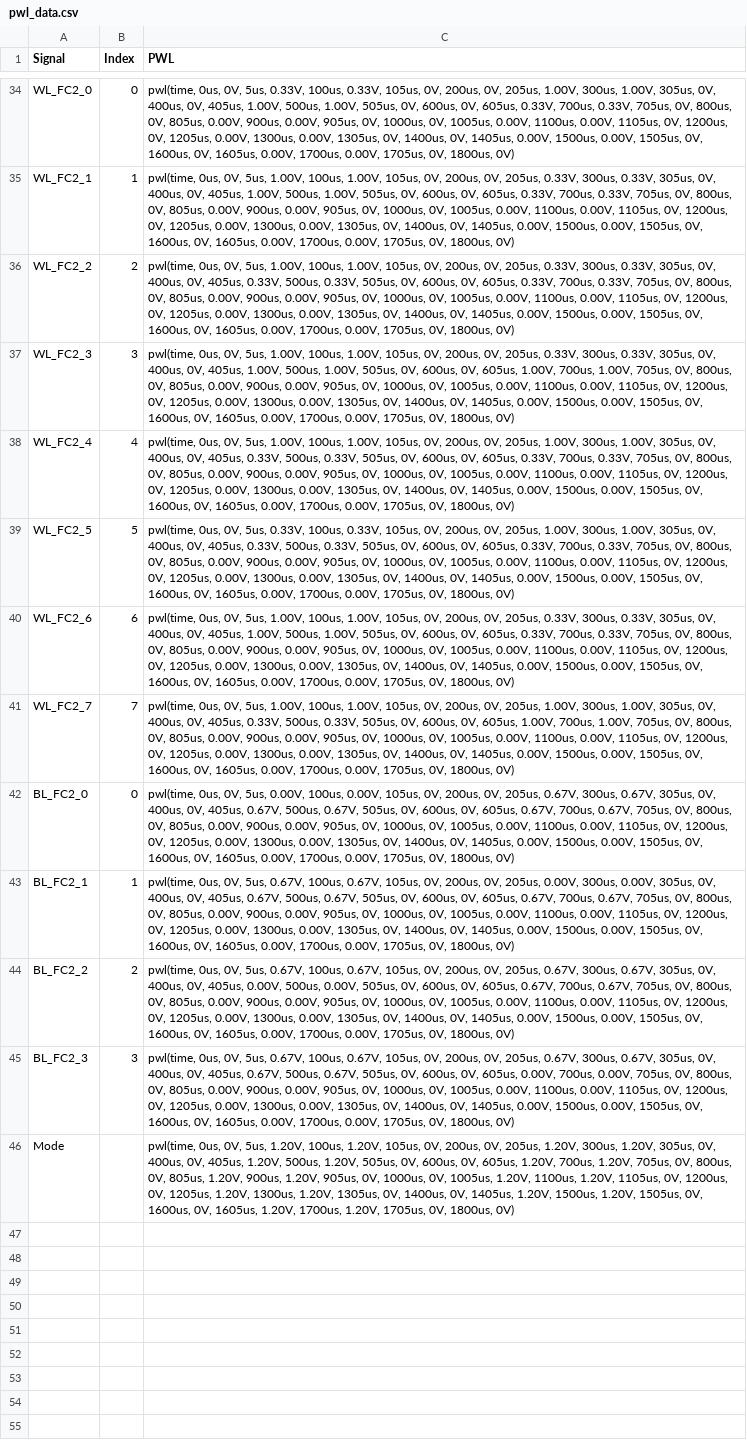
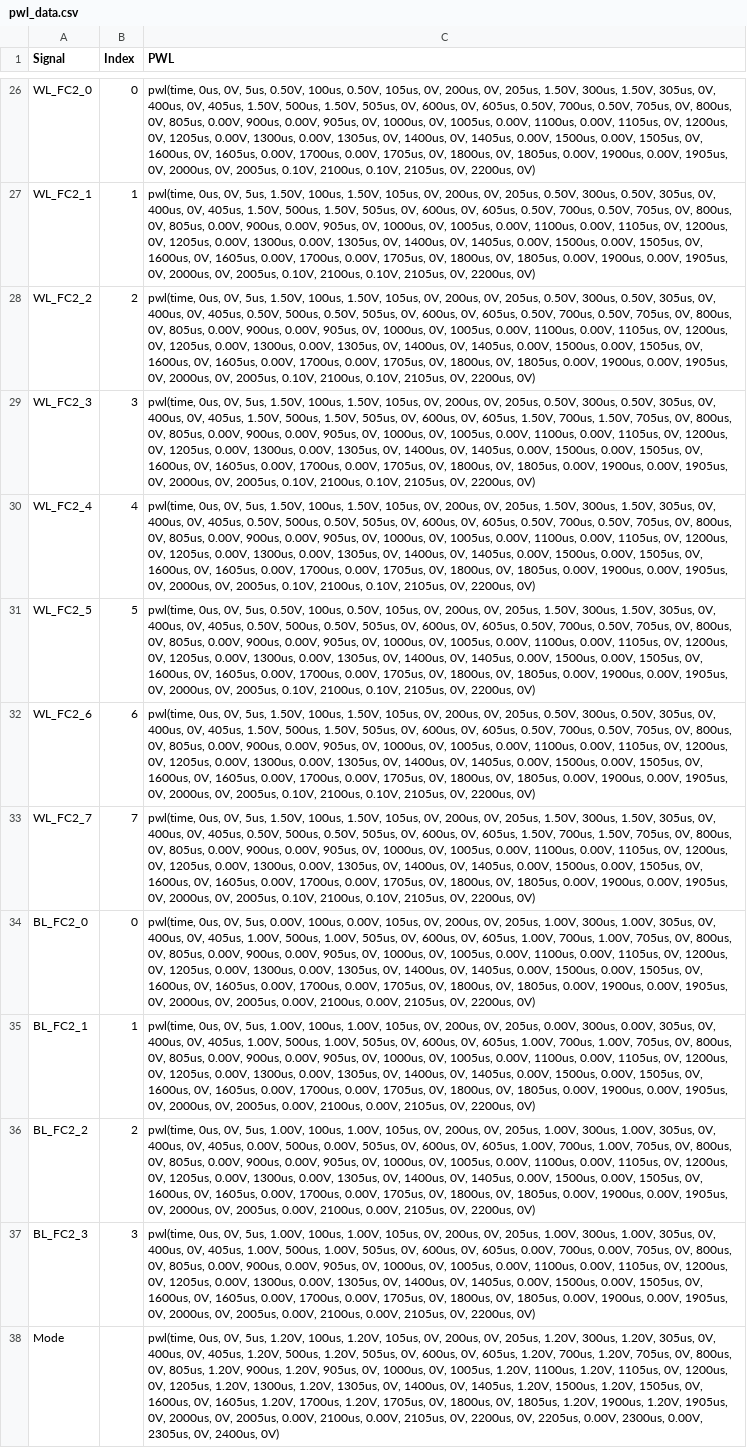
Before and after one commit to RishiNandha/CMOS-Binary-Neural-Network, a CSV file: pwl_data.csv, drawn as a sheet; only a part is shown, gaps mark what is left out; addresses are those after the commit; the diff covers the shown part only; the diff names each change by its address in the sheet, - before the commit and + after, or states it on an @@ line.

```diff
--- a/pwl_data.csv
+++ b/pwl_data.csv
-C26 (PWL): …0V, 5us, 0.33V, 100us, 0.33V, 105us, 0V, 200us, 0V, 205us, 1.00V, 300us, 1.00V, 305us, 0V, 400us, 0V, 405us, 1.00V, 500us, 1.00V, 505us, 0V, 600us, 0V, 605us, 0.33V, 700us, 0.33V, 705us, 0V, 800us, 0V, 805us, 0.00V, 900us, 0.00V, 905us, 0V, 1000us, 0V, 1005us, 0.00V, 1100us, 0.00V, 1105us, 0V, 1200us, 0V, 1205us, 0.00V, 1300us, 0.00V, 1305us, 0V, 1400us, 0V, 1405us, 0.00V, 1500us, 0.00V, 1505us, 0V, 1600us, 0V, 1605us, 0.00V, 1700us, 0.00V, 1705us, 0V, 1800us, 0V)
+C26 (PWL): …0V, 5us, 0.50V, 100us, 0.50V, 105us, 0V, 200us, 0V, 205us, 1.50V, 300us, 1.50V, 305us, 0V, 400us, 0V, 405us, 1.50V, 500us, 1.50V, 505us, 0V, 600us, 0V, 605us, 0.50V, 700us, 0.50V, 705us, 0V, 800us, 0V, 805us, 0.00V, 900us, 0.00V, 905us, 0V, 1000us, 0V, 1005us, 0.00V, 1100us, 0.00V, 1105us, 0V, 1200us, 0V, 1205us, 0.00V, 1300us, 0.00V, 1305us, 0V, 1400us, 0V, 1405us, 0.00V, 1500us, 0.00V, 1505us, 0V, 1600us, 0V, 1605us, 0.00V, 1700us, 0.00V, 1705us, 0V, 1800us, 0V, 1805us, 0.00V, 1900us, 0.00V, 1905us, 0V, 2000us, 0V, 2005us, 0.10V, 2100us, 0.10V, 2105us, 0V, 2200us, 0V)
-C27 (PWL): …0V, 5us, 1.00V, 100us, 1.00V, 105us, 0V, 200us, 0V, 205us, 0.33V, 300us, 0.33V, 305us, 0V, 400us, 0V, 405us, 1.00V, 500us, 1.00V, 505us, 0V, 600us, 0V, 605us, 0.33V, 700us, 0.33V, 705us, 0V, 800us, 0V, 805us, 0.00V, 900us, 0.00V, 905us, 0V, 1000us, 0V, 1005us, 0.00V, 1100us, 0.00V, 1105us, 0V, 1200us, 0V, 1205us, 0.00V, 1300us, 0.00V, 1305us, 0V, 1400us, 0V, 1405us, 0.00V, 1500us, 0.00V, 1505us, 0V, 1600us, 0V, 1605us, 0.00V, 1700us, 0.00V, 1705us, 0V, 1800us, 0V)
+C27 (PWL): …0V, 5us, 1.50V, 100us, 1.50V, 105us, 0V, 200us, 0V, 205us, 0.50V, 300us, 0.50V, 305us, 0V, 400us, 0V, 405us, 1.50V, 500us, 1.50V, 505us, 0V, 600us, 0V, 605us, 0.50V, 700us, 0.50V, 705us, 0V, 800us, 0V, 805us, 0.00V, 900us, 0.00V, 905us, 0V, 1000us, 0V, 1005us, 0.00V, 1100us, 0.00V, 1105us, 0V, 1200us, 0V, 1205us, 0.00V, 1300us, 0.00V, 1305us, 0V, 1400us, 0V, 1405us, 0.00V, 1500us, 0.00V, 1505us, 0V, 1600us, 0V, 1605us, 0.00V, 1700us, 0.00V, 1705us, 0V, 1800us, 0V, 1805us, 0.00V, 1900us, 0.00V, 1905us, 0V, 2000us, 0V, 2005us, 0.10V, 2100us, 0.10V, 2105us, 0V, 2200us, 0V)
-C28 (PWL): …0V, 5us, 1.00V, 100us, 1.00V, 105us, 0V, 200us, 0V, 205us, 0.33V, 300us, 0.33V, 305us, 0V, 400us, 0V, 405us, 0.33V, 500us, 0.33V, 505us, 0V, 600us, 0V, 605us, 0.33V, 700us, 0.33V, 705us, 0V, 800us, 0V, 805us, 0.00V, 900us, 0.00V, 905us, 0V, 1000us, 0V, 1005us, 0.00V, 1100us, 0.00V, 1105us, 0V, 1200us, 0V, 1205us, 0.00V, 1300us, 0.00V, 1305us, 0V, 1400us, 0V, 1405us, 0.00V, 1500us, 0.00V, 1505us, 0V, 1600us, 0V, 1605us, 0.00V, 1700us, 0.00V, 1705us, 0V, 1800us, 0V)
+C28 (PWL): …0V, 5us, 1.50V, 100us, 1.50V, 105us, 0V, 200us, 0V, 205us, 0.50V, 300us, 0.50V, 305us, 0V, 400us, 0V, 405us, 0.50V, 500us, 0.50V, 505us, 0V, 600us, 0V, 605us, 0.50V, 700us, 0.50V, 705us, 0V, 800us, 0V, 805us, 0.00V, 900us, 0.00V, 905us, 0V, 1000us, 0V, 1005us, 0.00V, 1100us, 0.00V, 1105us, 0V, 1200us, 0V, 1205us, 0.00V, 1300us, 0.00V, 1305us, 0V, 1400us, 0V, 1405us, 0.00V, 1500us, 0.00V, 1505us, 0V, 1600us, 0V, 1605us, 0.00V, 1700us, 0.00V, 1705us, 0V, 1800us, 0V, 1805us, 0.00V, 1900us, 0.00V, 1905us, 0V, 2000us, 0V, 2005us, 0.10V, 2100us, 0.10V, 2105us, 0V, 2200us, 0V)
-C29 (PWL): …0V, 5us, 1.00V, 100us, 1.00V, 105us, 0V, 200us, 0V, 205us, 0.33V, 300us, 0.33V, 305us, 0V, 400us, 0V, 405us, 1.00V, 500us, 1.00V, 505us, 0V, 600us, 0V, 605us, 1.00V, 700us, 1.00V, 705us, 0V, 800us, 0V, 805us, 0.00V, 900us, 0.00V, 905us, 0V, 1000us, 0V, 1005us, 0.00V, 1100us, 0.00V, 1105us, 0V, 1200us, 0V, 1205us, 0.00V, 1300us, 0.00V, 1305us, 0V, 1400us, 0V, 1405us, 0.00V, 1500us, 0.00V, 1505us, 0V, 1600us, 0V, 1605us, 0.00V, 1700us, 0.00V, 1705us, 0V, 1800us, 0V)
+C29 (PWL): …0V, 5us, 1.50V, 100us, 1.50V, 105us, 0V, 200us, 0V, 205us, 0.50V, 300us, 0.50V, 305us, 0V, 400us, 0V, 405us, 1.50V, 500us, 1.50V, 505us, 0V, 600us, 0V, 605us, 1.50V, 700us, 1.50V, 705us, 0V, 800us, 0V, 805us, 0.00V, 900us, 0.00V, 905us, 0V, 1000us, 0V, 1005us, 0.00V, 1100us, 0.00V, 1105us, 0V, 1200us, 0V, 1205us, 0.00V, 1300us, 0.00V, 1305us, 0V, 1400us, 0V, 1405us, 0.00V, 1500us, 0.00V, 1505us, 0V, 1600us, 0V, 1605us, 0.00V, 1700us, 0.00V, 1705us, 0V, 1800us, 0V, 1805us, 0.00V, 1900us, 0.00V, 1905us, 0V, 2000us, 0V, 2005us, 0.10V, 2100us, 0.10V, 2105us, 0V, 2200us, 0V)
-C30 (PWL): …0V, 5us, 1.00V, 100us, 1.00V, 105us, 0V, 200us, 0V, 205us, 1.00V, 300us, 1.00V, 305us, 0V, 400us, 0V, 405us, 0.33V, 500us, 0.33V, 505us, 0V, 600us, 0V, 605us, 0.33V, 700us, 0.33V, 705us, 0V, 800us, 0V, 805us, 0.00V, 900us, 0.00V, 905us, 0V, 1000us, 0V, 1005us, 0.00V, 1100us, 0.00V, 1105us, 0V, 1200us, 0V, 1205us, 0.00V, 1300us, 0.00V, 1305us, 0V, 1400us, 0V, 1405us, 0.00V, 1500us, 0.00V, 1505us, 0V, 1600us, 0V, 1605us, 0.00V, 1700us, 0.00V, 1705us, 0V, 1800us, 0V)
+C30 (PWL): …0V, 5us, 1.50V, 100us, 1.50V, 105us, 0V, 200us, 0V, 205us, 1.50V, 300us, 1.50V, 305us, 0V, 400us, 0V, 405us, 0.50V, 500us, 0.50V, 505us, 0V, 600us, 0V, 605us, 0.50V, 700us, 0.50V, 705us, 0V, 800us, 0V, 805us, 0.00V, 900us, 0.00V, 905us, 0V, 1000us, 0V, 1005us, 0.00V, 1100us, 0.00V, 1105us, 0V, 1200us, 0V, 1205us, 0.00V, 1300us, 0.00V, 1305us, 0V, 1400us, 0V, 1405us, 0.00V, 1500us, 0.00V, 1505us, 0V, 1600us, 0V, 1605us, 0.00V, 1700us, 0.00V, 1705us, 0V, 1800us, 0V, 1805us, 0.00V, 1900us, 0.00V, 1905us, 0V, 2000us, 0V, 2005us, 0.10V, 2100us, 0.10V, 2105us, 0V, 2200us, 0V)
-C31 (PWL): …0V, 5us, 0.33V, 100us, 0.33V, 105us, 0V, 200us, 0V, 205us, 1.00V, 300us, 1.00V, 305us, 0V, 400us, 0V, 405us, 0.33V, 500us, 0.33V, 505us, 0V, 600us, 0V, 605us, 0.33V, 700us, 0.33V, 705us, 0V, 800us, 0V, 805us, 0.00V, 900us, 0.00V, 905us, 0V, 1000us, 0V, 1005us, 0.00V, 1100us, 0.00V, 1105us, 0V, 1200us, 0V, 1205us, 0.00V, 1300us, 0.00V, 1305us, 0V, 1400us, 0V, 1405us, 0.00V, 1500us, 0.00V, 1505us, 0V, 1600us, 0V, 1605us, 0.00V, 1700us, 0.00V, 1705us, 0V, 1800us, 0V)
+C31 (PWL): …0V, 5us, 0.50V, 100us, 0.50V, 105us, 0V, 200us, 0V, 205us, 1.50V, 300us, 1.50V, 305us, 0V, 400us, 0V, 405us, 0.50V, 500us, 0.50V, 505us, 0V, 600us, 0V, 605us, 0.50V, 700us, 0.50V, 705us, 0V, 800us, 0V, 805us, 0.00V, 900us, 0.00V, 905us, 0V, 1000us, 0V, 1005us, 0.00V, 1100us, 0.00V, 1105us, 0V, 1200us, 0V, 1205us, 0.00V, 1300us, 0.00V, 1305us, 0V, 1400us, 0V, 1405us, 0.00V, 1500us, 0.00V, 1505us, 0V, 1600us, 0V, 1605us, 0.00V, 1700us, 0.00V, 1705us, 0V, 1800us, 0V, 1805us, 0.00V, 1900us, 0.00V, 1905us, 0V, 2000us, 0V, 2005us, 0.10V, 2100us, 0.10V, 2105us, 0V, 2200us, 0V)
-C32 (PWL): …0V, 5us, 1.00V, 100us, 1.00V, 105us, 0V, 200us, 0V, 205us, 0.33V, 300us, 0.33V, 305us, 0V, 400us, 0V, 405us, 1.00V, 500us, 1.00V, 505us, 0V, 600us, 0V, 605us, 0.33V, 700us, 0.33V, 705us, 0V, 800us, 0V, 805us, 0.00V, 900us, 0.00V, 905us, 0V, 1000us, 0V, 1005us, 0.00V, 1100us, 0.00V, 1105us, 0V, 1200us, 0V, 1205us, 0.00V, 1300us, 0.00V, 1305us, 0V, 1400us, 0V, 1405us, 0.00V, 1500us, 0.00V, 1505us, 0V, 1600us, 0V, 1605us, 0.00V, 1700us, 0.00V, 1705us, 0V, 1800us, 0V)
+C32 (PWL): …0V, 5us, 1.50V, 100us, 1.50V, 105us, 0V, 200us, 0V, 205us, 0.50V, 300us, 0.50V, 305us, 0V, 400us, 0V, 405us, 1.50V, 500us, 1.50V, 505us, 0V, 600us, 0V, 605us, 0.50V, 700us, 0.50V, 705us, 0V, 800us, 0V, 805us, 0.00V, 900us, 0.00V, 905us, 0V, 1000us, 0V, 1005us, 0.00V, 1100us, 0.00V, 1105us, 0V, 1200us, 0V, 1205us, 0.00V, 1300us, 0.00V, 1305us, 0V, 1400us, 0V, 1405us, 0.00V, 1500us, 0.00V, 1505us, 0V, 1600us, 0V, 1605us, 0.00V, 1700us, 0.00V, 1705us, 0V, 1800us, 0V, 1805us, 0.00V, 1900us, 0.00V, 1905us, 0V, 2000us, 0V, 2005us, 0.10V, 2100us, 0.10V, 2105us, 0V, 2200us, 0V)
-C33 (PWL): …0V, 5us, 1.00V, 100us, 1.00V, 105us, 0V, 200us, 0V, 205us, 1.00V, 300us, 1.00V, 305us, 0V, 400us, 0V, 405us, 0.33V, 500us, 0.33V, 505us, 0V, 600us, 0V, 605us, 1.00V, 700us, 1.00V, 705us, 0V, 800us, 0V, 805us, 0.00V, 900us, 0.00V, 905us, 0V, 1000us, 0V, 1005us, 0.00V, 1100us, 0.00V, 1105us, 0V, 1200us, 0V, 1205us, 0.00V, 1300us, 0.00V, 1305us, 0V, 1400us, 0V, 1405us, 0.00V, 1500us, 0.00V, 1505us, 0V, 1600us, 0V, 1605us, 0.00V, 1700us, 0.00V, 1705us, 0V, 1800us, 0V)
+C33 (PWL): …0V, 5us, 1.50V, 100us, 1.50V, 105us, 0V, 200us, 0V, 205us, 1.50V, 300us, 1.50V, 305us, 0V, 400us, 0V, 405us, 0.50V, 500us, 0.50V, 505us, 0V, 600us, 0V, 605us, 1.50V, 700us, 1.50V, 705us, 0V, 800us, 0V, 805us, 0.00V, 900us, 0.00V, 905us, 0V, 1000us, 0V, 1005us, 0.00V, 1100us, 0.00V, 1105us, 0V, 1200us, 0V, 1205us, 0.00V, 1300us, 0.00V, 1305us, 0V, 1400us, 0V, 1405us, 0.00V, 1500us, 0.00V, 1505us, 0V, 1600us, 0V, 1605us, 0.00V, 1700us, 0.00V, 1705us, 0V, 1800us, 0V, 1805us, 0.00V, 1900us, 0.00V, 1905us, 0V, 2000us, 0V, 2005us, 0.10V, 2100us, 0.10V, 2105us, 0V, 2200us, 0V)
-C34 (PWL): …0V, 205us, 0.67V, 300us, 0.67V, 305us, 0V, 400us, 0V, 405us, 0.67V, 500us, 0.67V, 505us, 0V, 600us, 0V, 605us, 0.67V, 700us, 0.67V, 705us, 0V, 800us, 0V, 805us, 0.00V, 900us, 0.00V, 905us, 0V, 1000us, 0V, 1005us, 0.00V, 1100us, 0.00V, 1105us, 0V, 1200us, 0V, 1205us, 0.00V, 1300us, 0.00V, 1305us, 0V, 1400us, 0V, 1405us, 0.00V, 1500us, 0.00V, 1505us, 0V, 1600us, 0V, 1605us, 0.00V, 1700us, 0.00V, 1705us, 0V, 1800us, 0V)
+C34 (PWL): …0V, 205us, 1.00V, 300us, 1.00V, 305us, 0V, 400us, 0V, 405us, 1.00V, 500us, 1.00V, 505us, 0V, 600us, 0V, 605us, 1.00V, 700us, 1.00V, 705us, 0V, 800us, 0V, 805us, 0.00V, 900us, 0.00V, 905us, 0V, 1000us, 0V, 1005us, 0.00V, 1100us, 0.00V, 1105us, 0V, 1200us, 0V, 1205us, 0.00V, 1300us, 0.00V, 1305us, 0V, 1400us, 0V, 1405us, 0.00V, 1500us, 0.00V, 1505us, 0V, 1600us, 0V, 1605us, 0.00V, 1700us, 0.00V, 1705us, 0V, 1800us, 0V, 1805us, 0.00V, 1900us, 0.00V, 1905us, 0V, 2000us, 0V, 2005us, 0.00V, 2100us, 0.00V, 2105us, 0V, 2200us, 0V)
-C35 (PWL): …0V, 5us, 0.67V, 100us, 0.67V, 105us, 0V, 200us, 0V, 205us, 0.00V, 300us, 0.00V, 305us, 0V, 400us, 0V, 405us, 0.67V, 500us, 0.67V, 505us, 0V, 600us, 0V, 605us, 0.67V, 700us, 0.67V, 705us, 0V, 800us, 0V, 805us, 0.00V, 900us, 0.00V, 905us, 0V, 1000us, 0V, 1005us, 0.00V, 1100us, 0.00V, 1105us, 0V, 1200us, 0V, 1205us, 0.00V, 1300us, 0.00V, 1305us, 0V, 1400us, 0V, 1405us, 0.00V, 1500us, 0.00V, 1505us, 0V, 1600us, 0V, 1605us, 0.00V, 1700us, 0.00V, 1705us, 0V, 1800us, 0V)
+C35 (PWL): …0V, 5us, 1.00V, 100us, 1.00V, 105us, 0V, 200us, 0V, 205us, 0.00V, 300us, 0.00V, 305us, 0V, 400us, 0V, 405us, 1.00V, 500us, 1.00V, 505us, 0V, 600us, 0V, 605us, 1.00V, 700us, 1.00V, 705us, 0V, 800us, 0V, 805us, 0.00V, 900us, 0.00V, 905us, 0V, 1000us, 0V, 1005us, 0.00V, 1100us, 0.00V, 1105us, 0V, 1200us, 0V, 1205us, 0.00V, 1300us, 0.00V, 1305us, 0V, 1400us, 0V, 1405us, 0.00V, 1500us, 0.00V, 1505us, 0V, 1600us, 0V, 1605us, 0.00V, 1700us, 0.00V, 1705us, 0V, 1800us, 0V, 1805us, 0.00V, 1900us, 0.00V, 1905us, 0V, 2000us, 0V, 2005us, 0.00V, 2100us, 0.00V, 2105us, 0V, 2200us, 0V)
-C36 (PWL): …0V, 5us, 0.67V, 100us, 0.67V, 105us, 0V, 200us, 0V, 205us, 0.67V, 300us, 0.67V, 305us, 0V, 400us, 0V, 405us, 0.00V, 500us, 0.00V, 505us, 0V, 600us, 0V, 605us, 0.67V, 700us, 0.67V, 705us, 0V, 800us, 0V, 805us, 0.00V, 900us, 0.00V, 905us, 0V, 1000us, 0V, 1005us, 0.00V, 1100us, 0.00V, 1105us, 0V, 1200us, 0V, 1205us, 0.00V, 1300us, 0.00V, 1305us, 0V, 1400us, 0V, 1405us, 0.00V, 1500us, 0.00V, 1505us, 0V, 1600us, 0V, 1605us, 0.00V, 1700us, 0.00V, 1705us, 0V, 1800us, 0V)
+C36 (PWL): …0V, 5us, 1.00V, 100us, 1.00V, 105us, 0V, 200us, 0V, 205us, 1.00V, 300us, 1.00V, 305us, 0V, 400us, 0V, 405us, 0.00V, 500us, 0.00V, 505us, 0V, 600us, 0V, 605us, 1.00V, 700us, 1.00V, 705us, 0V, 800us, 0V, 805us, 0.00V, 900us, 0.00V, 905us, 0V, 1000us, 0V, 1005us, 0.00V, 1100us, 0.00V, 1105us, 0V, 1200us, 0V, 1205us, 0.00V, 1300us, 0.00V, 1305us, 0V, 1400us, 0V, 1405us, 0.00V, 1500us, 0.00V, 1505us, 0V, 1600us, 0V, 1605us, 0.00V, 1700us, 0.00V, 1705us, 0V, 1800us, 0V, 1805us, 0.00V, 1900us, 0.00V, 1905us, 0V, 2000us, 0V, 2005us, 0.00V, 2100us, 0.00V, 2105us, 0V, 2200us, 0V)
-C37 (PWL): …0V, 5us, 0.67V, 100us, 0.67V, 105us, 0V, 200us, 0V, 205us, 0.67V, 300us, 0.67V, 305us, 0V, 400us, 0V, 405us, 0.67V, 500us, 0.67V, 505us, 0V, 600us, 0V, 605us, 0.00V, 700us, 0.00V, 705us, 0V, 800us, 0V, 805us, 0.00V, 900us, 0.00V, 905us, 0V, 1000us, 0V, 1005us, 0.00V, 1100us, 0.00V, 1105us, 0V, 1200us, 0V, 1205us, 0.00V, 1300us, 0.00V, 1305us, 0V, 1400us, 0V, 1405us, 0.00V, 1500us, 0.00V, 1505us, 0V, 1600us, 0V, 1605us, 0.00V, 1700us, 0.00V, 1705us, 0V, 1800us, 0V)
+C37 (PWL): …0V, 5us, 1.00V, 100us, 1.00V, 105us, 0V, 200us, 0V, 205us, 1.00V, 300us, 1.00V, 305us, 0V, 400us, 0V, 405us, 1.00V, 500us, 1.00V, 505us, 0V, 600us, 0V, 605us, 0.00V, 700us, 0.00V, 705us, 0V, 800us, 0V, 805us, 0.00V, 900us, 0.00V, 905us, 0V, 1000us, 0V, 1005us, 0.00V, 1100us, 0.00V, 1105us, 0V, 1200us, 0V, 1205us, 0.00V, 1300us, 0.00V, 1305us, 0V, 1400us, 0V, 1405us, 0.00V, 1500us, 0.00V, 1505us, 0V, 1600us, 0V, 1605us, 0.00V, 1700us, 0.00V, 1705us, 0V, 1800us, 0V, 1805us, 0.00V, 1900us, 0.00V, 1905us, 0V, 2000us, 0V, 2005us, 0.00V, 2100us, 0.00V, 2105us, 0V, 2200us, 0V)
-C38 (PWL): …0V, 1800us, 0V)
+C38 (PWL): …0V, 1800us, 0V, 1805us, 1.20V, 1900us, 1.20V, 1905us, 0V, 2000us, 0V, 2005us, 0.00V, 2100us, 0.00V, 2105us, 0V, 2200us, 0V, 2205us, 0.00V, 2300us, 0.00V, 2305us, 0V, 2400us, 0V)
```
Also changed, not shown: 8 removed rows and 24 edited cells elsewhere in this file, 12 other files.
